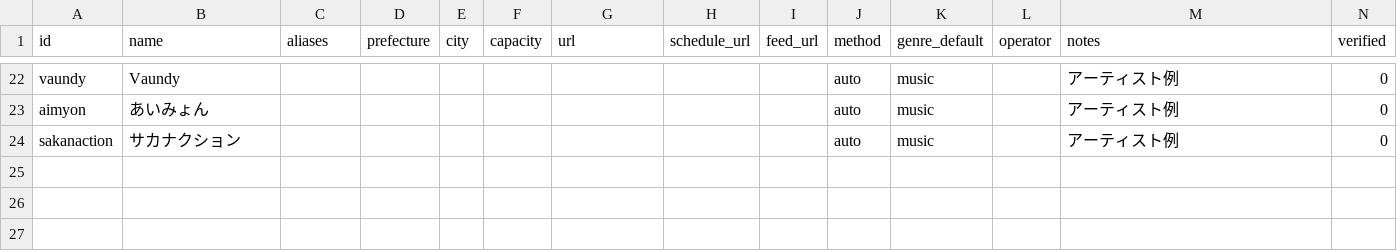
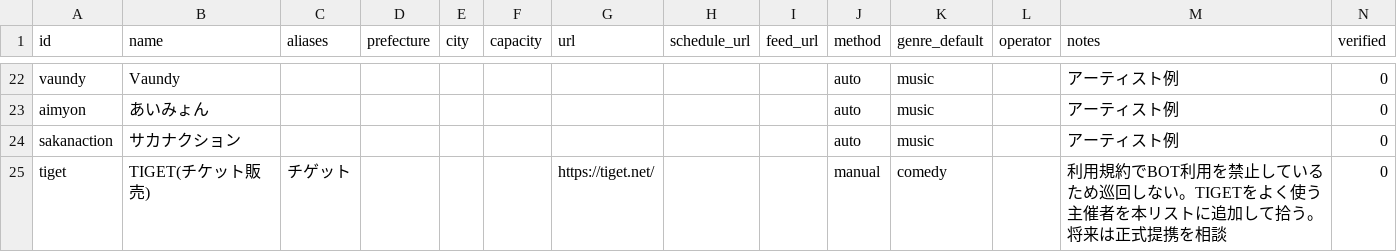
Before and after one commit to tdtaisei-droid/live-hub, a CSV file: config/sources/organizers.csv, drawn as a sheet; only a part is shown, gaps mark what is left out.

```diff
--- a/config/sources/organizers.csv
+++ b/config/sources/organizers.csv
@@ -24 +24,2 @@ aimyon,あいみょん,,,,,,,,auto,music,,アーティスト例,0
 sakanaction,サカナクション,,,,,,,,auto,music,,アーティスト例,0
+tiget,TIGET(チケット販売),チゲット,,,,https://tiget.net/,,,manual,comedy,,利用規約でBOT利用を禁止しているため巡回しない。TIGETをよく使う主催者を本リストに追加して拾う。将来は正式提携を相談,0
```
Also changed, not shown: 3 other files.
